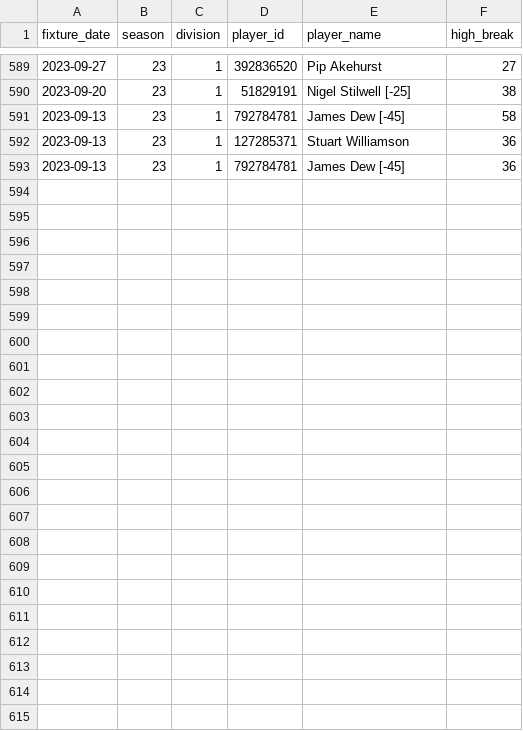
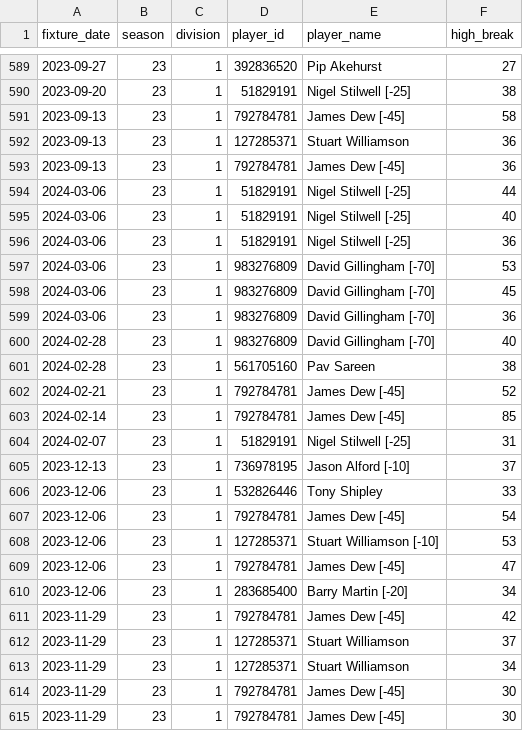
Before and after one commit to sheepworrier/bhdbsl, a CSV file: Billiards-breaks.csv, drawn as a sheet; only a part is shown, gaps mark what is left out.

```diff
--- a/Billiards-breaks.csv
+++ b/Billiards-breaks.csv
@@ -593 +593,23 @@ fixture_date,season,division,player_id,player_name,high_break
 2023-09-13,23,1,792784781,James Dew [-45],36
+2024-03-06,23,1,51829191,Nigel Stilwell [-25],44
+2024-03-06,23,1,51829191,Nigel Stilwell [-25],40
+2024-03-06,23,1,51829191,Nigel Stilwell [-25],36
+2024-03-06,23,1,983276809,David Gillingham [-70],53
+2024-03-06,23,1,983276809,David Gillingham [-70],45
+2024-03-06,23,1,983276809,David Gillingham [-70],36
+2024-02-28,23,1,983276809,David Gillingham [-70],40
+2024-02-28,23,1,561705160,Pav Sareen,38
+2024-02-21,23,1,792784781,James Dew [-45],52
+2024-02-14,23,1,792784781,James Dew [-45],85
+2024-02-07,23,1,51829191,Nigel Stilwell [-25],31
+2023-12-13,23,1,736978195,Jason Alford [-10],37
+2023-12-06,23,1,532826446,Tony Shipley,33
+2023-12-06,23,1,792784781,James Dew [-45],54
+2023-12-06,23,1,127285371,Stuart Williamson [-10],53
+2023-12-06,23,1,792784781,James Dew [-45],47
+2023-12-06,23,1,283685400,Barry Martin [-20],34
+2023-11-29,23,1,792784781,James Dew [-45],42
+2023-11-29,23,1,127285371,Stuart Williamson,37
+2023-11-29,23,1,127285371,Stuart Williamson,34
+2023-11-29,23,1,792784781,James Dew [-45],30
+2023-11-29,23,1,792784781,James Dew [-45],30
```
Also changed, not shown: Billiards-frame-scores.csv, Billiards-match-scores.csv.
